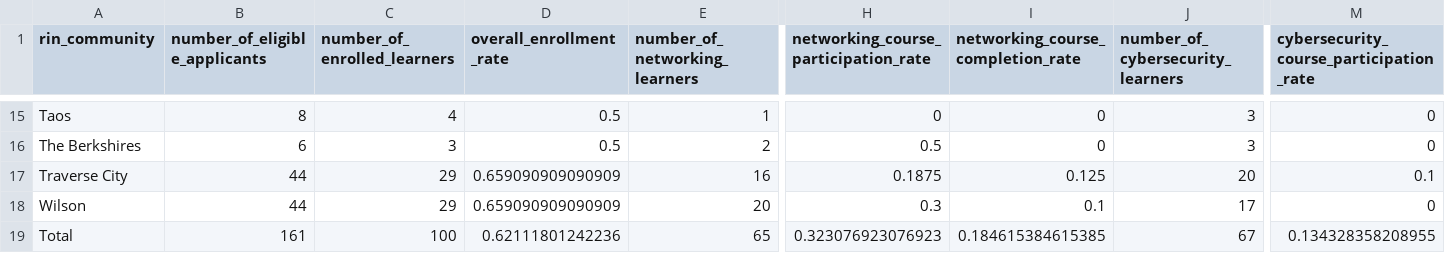
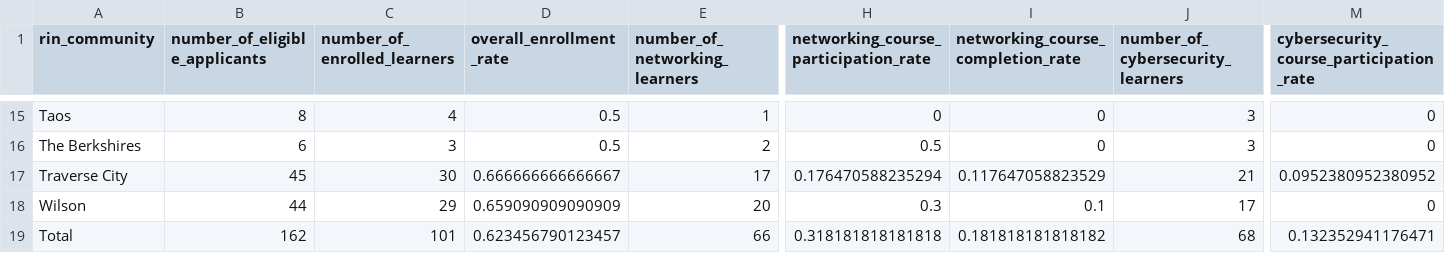
Before and after one commit to ruralinnovation/cori.data.rin, a CSV file: docs/cisco/downloads/rin_community_applicant_learner_summary_as_of_2024_10_01.csv, drawn as a sheet; only a part is shown, gaps mark what is left out; the diff covers the shown part only; the diff names each change by its address in the sheet, - before the commit and + after, or states it on an @@ line.

```diff
--- a/docs/cisco/downloads/rin_community_applicant_learner_summary_as_of_2024_10_01.csv
+++ b/docs/cisco/downloads/rin_community_applicant_learner_summary_as_of_2024_10_01.csv
-B17 (number_of_eligible_applicants): 44
+B17 (number_of_eligible_applicants): 45
-C17 (number_of_enrolled_learners): 29
+C17 (number_of_enrolled_learners): 30
-D17 (overall_enrollment_rate): 0.659090909090909
+D17 (overall_enrollment_rate): 0.666666666666667
-E17 (number_of_networking_learners): 16
+E17 (number_of_networking_learners): 17
-H17: 0.1875
+H17: 0.176470588235294
-I17: 0.125
+I17: 0.117647058823529
-J17 (number_of_cybersecurity_learners): 20
+J17 (number_of_cybersecurity_learners): 21
-M17: 0.1
+M17: 0.0952380952380952
-B19 (number_of_eligible_applicants): 161
+B19 (number_of_eligible_applicants): 162
-C19 (number_of_enrolled_learners): 100
+C19 (number_of_enrolled_learners): 101
-D19 (overall_enrollment_rate): 0.62111801242236
+D19 (overall_enrollment_rate): 0.623456790123457
-E19 (number_of_networking_learners): 65
+E19 (number_of_networking_learners): 66
-H19: 0.323076923076923
+H19: 0.318181818181818
-I19: 0.184615384615385
+I19: 0.181818181818182
-J19 (number_of_cybersecurity_learners): 67
+J19 (number_of_cybersecurity_learners): 68
-M19: 0.134328358208955
+M19: 0.132352941176471
```
Also changed, not shown: 1 edited cell elsewhere in this file, docs/cisco/downloads/applicants_in_rin_communities_as_of_2024_10_01.csv, docs/cisco/downloads/learners_all_impact_vars_as_of_2024_10_01.csv, 12 other files.
